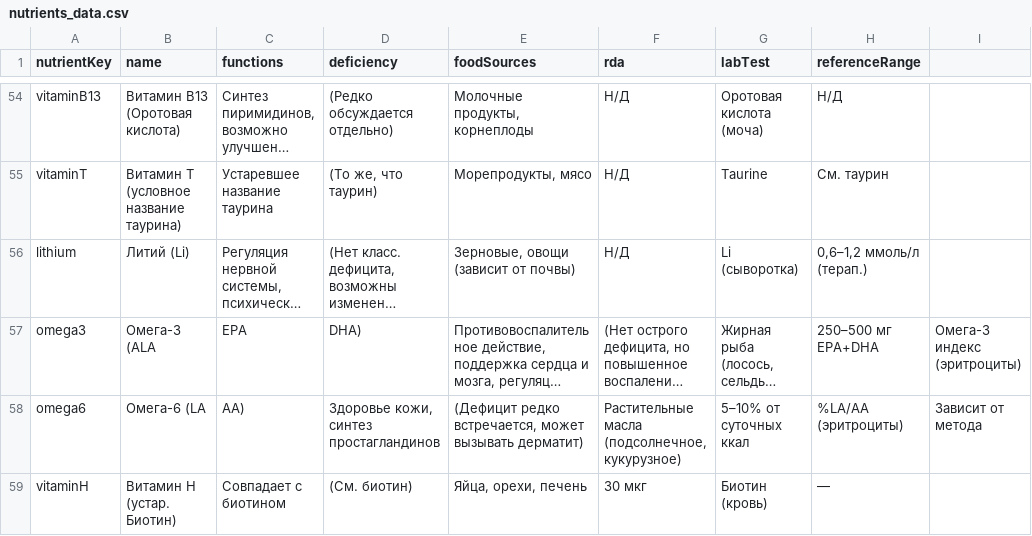
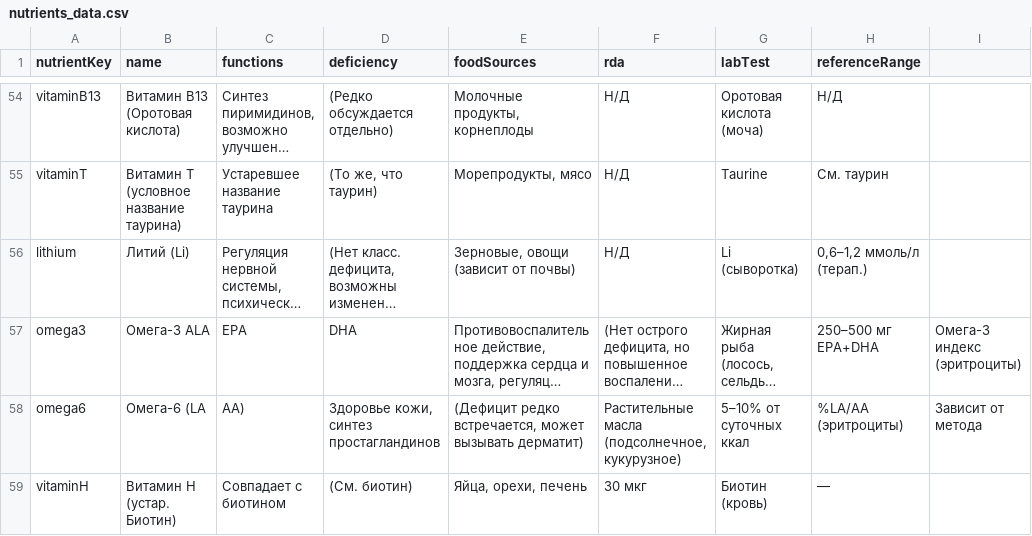
Before and after one commit to ruslan1285/my-csv-data, a CSV file: nutrients_data.csv, drawn as a sheet; only a part is shown, gaps mark what is left out; long unchanged cells end in …; the diff names each change by its address in the sheet, - before the commit and + after, or states it on an @@ line.

Commit message:
nutrients_data.csv

```diff
--- a/nutrients_data.csv
+++ b/nutrients_data.csv
-B57 (name): Омега-3 (ALA
+B57 (name): Омега-3 ALA
-D57 (deficiency): DHA)
+D57 (deficiency): DHA
```
